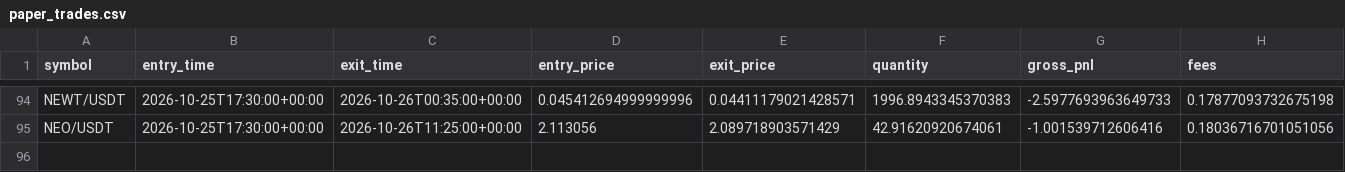
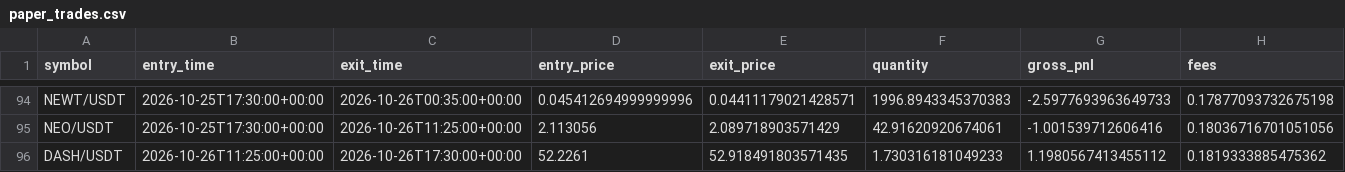
Before and after one commit to Sdka21/fvg-paper-bot, a CSV file: reports/paper_trades.csv, drawn as a sheet; only a part is shown, gaps mark what is left out; rows hold the shown columns only; the diff names each change by its address in the sheet, - before the commit and + after, or states it on an @@ line.

```diff
--- a/reports/paper_trades.csv
+++ b/reports/paper_trades.csv
+row 96: DASH/USDT | 2026-10-26T11:25:00+00:00 | 2026-10-26T17:30:00+00:00 | 52.2261 | 52.918491803571435 | 1.730316181049233 | 1.1980567413455112 | 0.1819333885475362
```
Also changed, not shown: reports/paper_equity.csv, reports/scalp_equity.csv, 3 other files.
